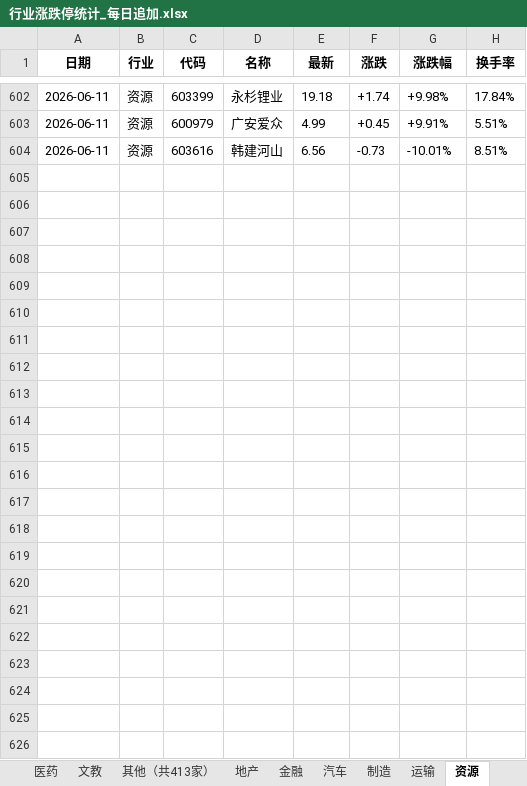
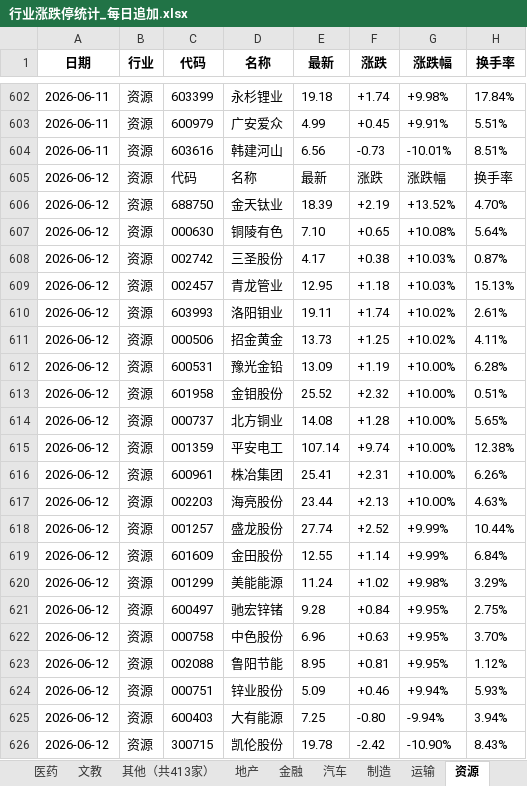
Before and after one commit to Haaasan888/fetch_data, an Excel workbook: 行业涨跌停统计_每日追加.xlsx, sheet 资源, drawn as a sheet; only a part is shown, gaps mark what is left out; values as stored, in another font and other column widths than the file's, no borders; the diff names each change by its address in the sheet, - before the commit and + after, or states it on an @@ line.

```diff
--- a/行业涨跌停统计_每日追加.xlsx (sheet 资源)
+++ b/行业涨跌停统计_每日追加.xlsx (sheet 资源)
+row 605: 2026-06-12 | 资源 | 代码 | 名称 | 最新 | 涨跌 | 涨跌幅 | 换手率
+row 606: 2026-06-12 | 资源 | 688750 | 金天钛业 | 18.39 | +2.19 | +13.52% | 4.70%
+row 607: 2026-06-12 | 资源 | 000630 | 铜陵有色 | 7.10 | +0.65 | +10.08% | 5.64%
+row 608: 2026-06-12 | 资源 | 002742 | 三圣股份 | 4.17 | +0.38 | +10.03% | 0.87%
+row 609: 2026-06-12 | 资源 | 002457 | 青龙管业 | 12.95 | +1.18 | +10.03% | 15.13%
+row 610: 2026-06-12 | 资源 | 603993 | 洛阳钼业 | 19.11 | +1.74 | +10.02% | 2.61%
+row 611: 2026-06-12 | 资源 | 000506 | 招金黄金 | 13.73 | +1.25 | +10.02% | 4.11%
+row 612: 2026-06-12 | 资源 | 600531 | 豫光金铅 | 13.09 | +1.19 | +10.00% | 6.28%
+row 613: 2026-06-12 | 资源 | 601958 | 金钼股份 | 25.52 | +2.32 | +10.00% | 0.51%
+row 614: 2026-06-12 | 资源 | 000737 | 北方铜业 | 14.08 | +1.28 | +10.00% | 5.65%
+row 615: 2026-06-12 | 资源 | 001359 | 平安电工 | 107.14 | +9.74 | +10.00% | 12.38%
+row 616: 2026-06-12 | 资源 | 600961 | 株冶集团 | 25.41 | +2.31 | +10.00% | 6.26%
+row 617: 2026-06-12 | 资源 | 002203 | 海亮股份 | 23.44 | +2.13 | +10.00% | 4.63%
+row 618: 2026-06-12 | 资源 | 001257 | 盛龙股份 | 27.74 | +2.52 | +9.99% | 10.44%
+row 619: 2026-06-12 | 资源 | 601609 | 金田股份 | 12.55 | +1.14 | +9.99% | 6.84%
+row 620: 2026-06-12 | 资源 | 001299 | 美能能源 | 11.24 | +1.02 | +9.98% | 3.29%
+row 621: 2026-06-12 | 资源 | 600497 | 驰宏锌锗 | 9.28 | +0.84 | +9.95% | 2.75%
+row 622: 2026-06-12 | 资源 | 000758 | 中色股份 | 6.96 | +0.63 | +9.95% | 3.70%
+row 623: 2026-06-12 | 资源 | 002088 | 鲁阳节能 | 8.95 | +0.81 | +9.95% | 1.12%
+row 624: 2026-06-12 | 资源 | 000751 | 锌业股份 | 5.09 | +0.46 | +9.94% | 5.93%
+row 625: 2026-06-12 | 资源 | 600403 | 大有能源 | 7.25 | -0.80 | -9.94% | 3.94%
+row 626: 2026-06-12 | 资源 | 300715 | 凯伦股份 | 19.78 | -2.42 | -10.90% | 8.43%
```
Also changed, not shown: sheet 数据明细, sheet 制造, sheet 行业涨跌排行, sheet 硬科, sheet 运输, sheet 其他（共413家）, 9 more sheets.
